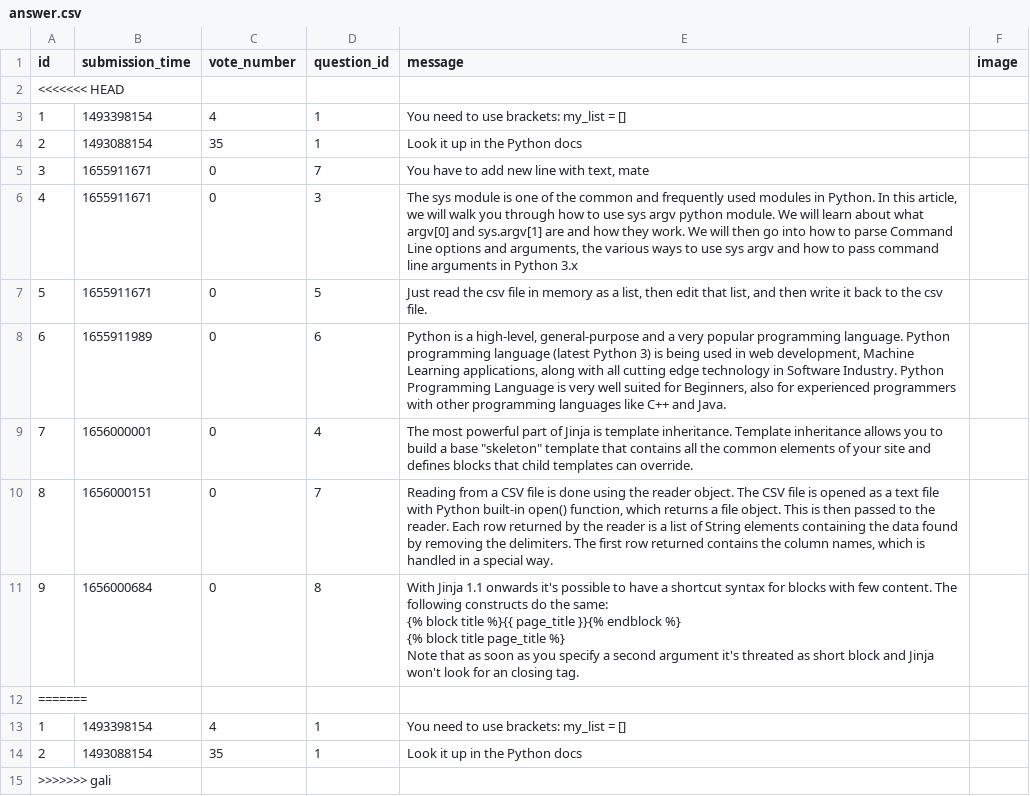
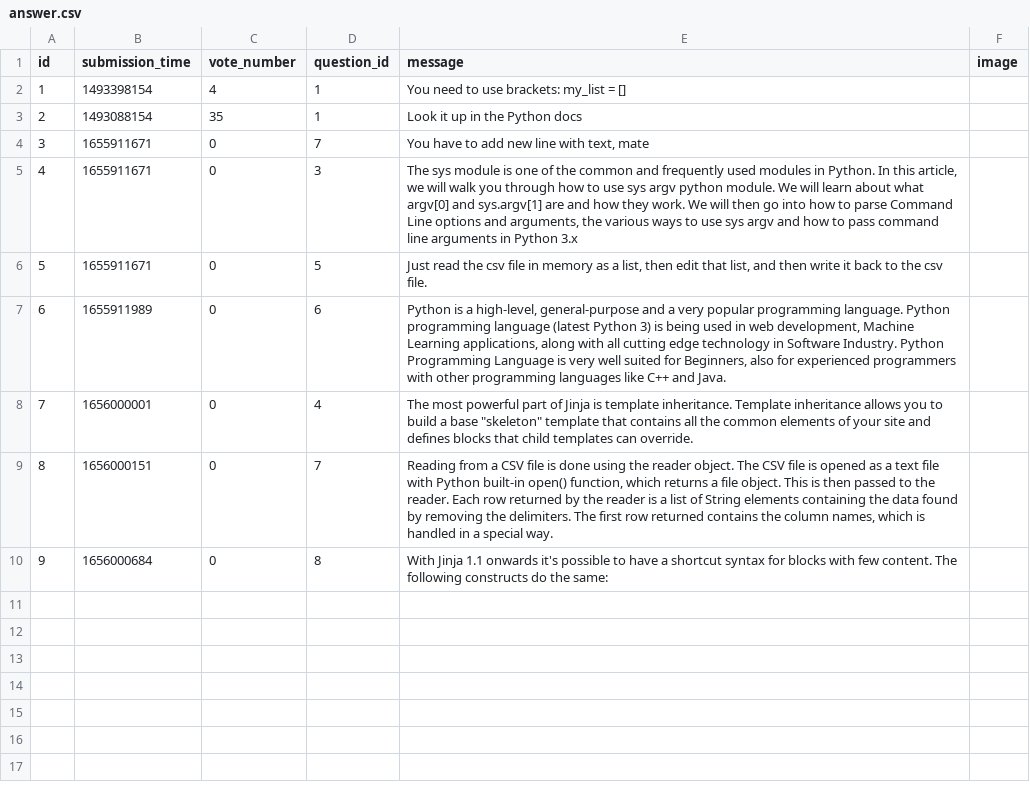
Before and after one commit to wilk98/AskMate, a CSV file: answer.csv, drawn as a sheet.

```diff
--- a/answer.csv
+++ b/answer.csv
@@ -1,3 +1,2 @@
 id,submission_time,vote_number,question_id,message,image
-<<<<<<< HEAD
 1,1493398154,4,1,You need to use brackets: my_list = [],
@@ -10,11 +9,3 @@ id,submission_time,vote_number,question_id,message,image
 8,1656000151,0,7,"Reading from a CSV file is done using the reader object. The CSV file is opened as a text file with Python built-in open() function, which returns a file object. This is then passed to the reader. Each row returned by the reader is a list of String elements containing the data found by removing the delimiters. The first row returned contains the column names, which is handled in a special way.",
-9,1656000684,0,8,"With Jinja 1.1 onwards it's possible to have a shortcut syntax for blocks with few content. The following constructs do the same:
-
-{% block title %}{{ page_title }}{% endblock %}
-
-{% block title page_title %}
-Note that as soon as you specify a second argument it's threated as short block and Jinja won't look for an closing tag.",
-=======
-1,1493398154,4,1,"You need to use brackets: my_list = []",
-2,1493088154,35,1,"Look it up in the Python docs",
->>>>>>> gali
+9,1656000684,0,8,"With Jinja 1.1 onwards it's possible to have a shortcut syntax for blocks with few content. The following constructs do the same:
+
```
Also changed, not shown: question.csv, 6 other files.
